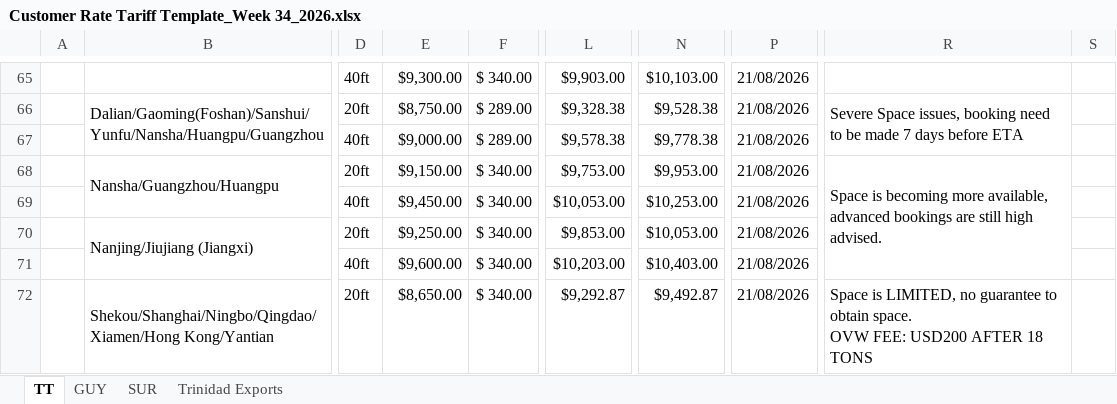
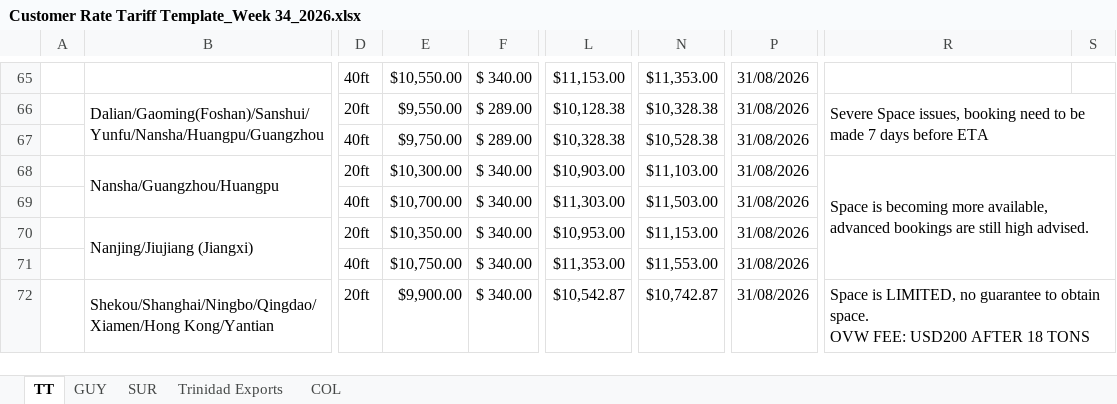
Before and after one commit to CubbyCargo/FCl-rates, an Excel workbook: Customer Rate Tariff Template_Week 34_2026.xlsx, sheet TT, drawn as a sheet; only a part is shown, gaps mark what is left out; values as stored, in another font and other column widths than the file's, no cell formats; charts and pictures not drawn; 1 other sheet too large or unreadable and not compared; removed rows and columns are numbered as before the commit, all else as after; the diff covers the shown part only; the diff names each change by its address in the sheet, - before the commit and + after, or states it on an @@ line.

```diff
--- a/Customer Rate Tariff Template_Week 34_2026.xlsx (sheet TT)
+++ b/Customer Rate Tariff Template_Week 34_2026.xlsx (sheet TT)
+sheet tab: COL
-E65: $9,300.00
+E65: $10,550.00
-L65: $9,903.00
+L65: $11,153.00
-N65: $10,103.00
+N65: $11,353.00
-P65:P72: 21/08/2026
+P65:P72: 31/08/2026
-E66: $8,750.00
+E66: $9,550.00
-L66: $9,328.38
+L66: $10,128.38
-N66: $9,528.38
+N66: $10,328.38
-R66:R67 merged
+R66:S67 merged
-E67: $9,000.00
+E67: $9,750.00
-L67: $9,578.38
+L67: $10,328.38
-N67: $9,778.38
+N67: $10,528.38
-E68: $9,150.00
+E68: $10,300.00
-L68: $9,753.00
+L68: $10,903.00
-N68: $9,953.00
+N68: $11,103.00
-R68:R71 merged
+R68:S71 merged
-E69: $9,450.00
+E69: $10,700.00
-L69: $10,053.00
+L69: $11,303.00
-N69: $10,253.00
+N69: $11,503.00
-E70: $9,250.00
+E70: $10,350.00
-L70: $9,853.00
+L70: $10,953.00
-N70: $10,053.00
+N70: $11,153.00
-E71: $9,600.00
+E71: $10,750.00
-L71: $10,203.00
+L71: $11,353.00
-N71: $10,403.00
+N71: $11,553.00
-E72: $8,650.00
+E72: $9,900.00
-L72: $9,292.87
+L72: $10,542.87
-N72: $9,492.87
+N72: $10,742.87
-R72:R73 merged
+R72:S73 merged
```
Also changed, not shown: 1 added row, 1 removed row, 105 edited cells and merged cells elsewhere in this sheet, sheet SUR, cell formats, hidden cells, charts or pictures.
